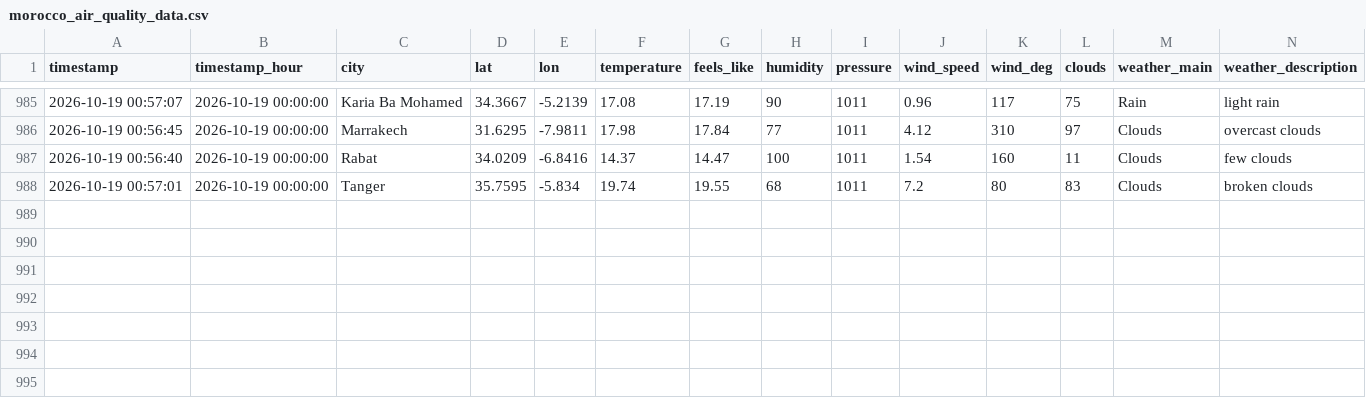
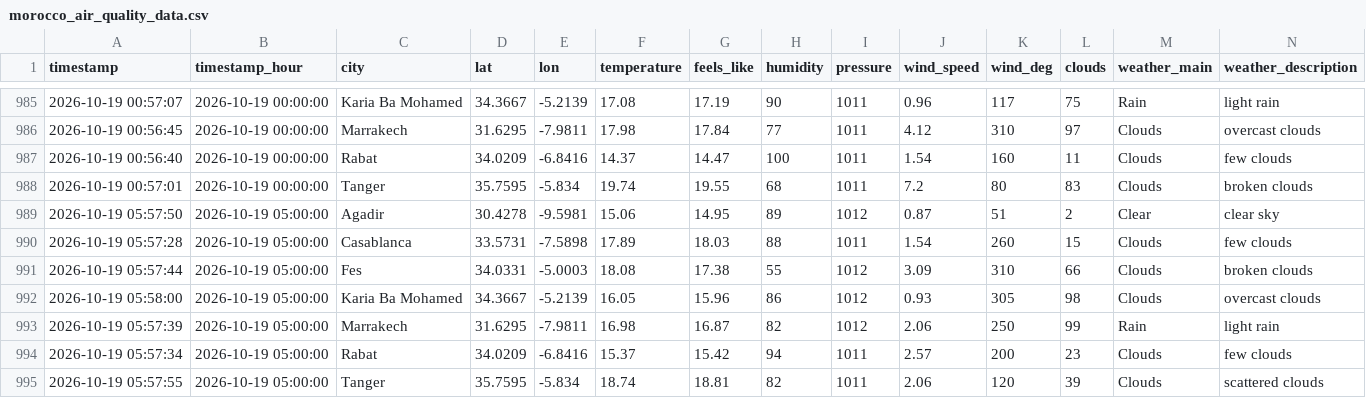
Before and after one commit to Bilal51002/air-quality-prediction-morocco, a CSV file: data/raw/morocco_air_quality_data.csv, drawn as a sheet; only a part is shown, gaps mark what is left out; rows hold the shown columns only; the diff names each change by its address in the sheet, - before the commit and + after, or states it on an @@ line.

```diff
--- a/data/raw/morocco_air_quality_data.csv
+++ b/data/raw/morocco_air_quality_data.csv
+row 989: 2026-10-19 05:57:50 | 2026-10-19 05:00:00 | Agadir | 30.4278 | -9.5981 | 15.06 | 14.95 | 89 | 1012 | 0.87 | 51 | 2 | Clear | clear sky
+row 990: 2026-10-19 05:57:28 | 2026-10-19 05:00:00 | Casablanca | 33.5731 | -7.5898 | 17.89 | 18.03 | 88 | 1011 | 1.54 | 260 | 15 | Clouds | few clouds
+row 991: 2026-10-19 05:57:44 | 2026-10-19 05:00:00 | Fes | 34.0331 | -5.0003 | 18.08 | 17.38 | 55 | 1012 | 3.09 | 310 | 66 | Clouds | broken clouds
+row 992: 2026-10-19 05:58:00 | 2026-10-19 05:00:00 | Karia Ba Mohamed | 34.3667 | -5.2139 | 16.05 | 15.96 | 86 | 1012 | 0.93 | 305 | 98 | Clouds | overcast clouds
+row 993: 2026-10-19 05:57:39 | 2026-10-19 05:00:00 | Marrakech | 31.6295 | -7.9811 | 16.98 | 16.87 | 82 | 1012 | 2.06 | 250 | 99 | Rain | light rain
+row 994: 2026-10-19 05:57:34 | 2026-10-19 05:00:00 | Rabat | 34.0209 | -6.8416 | 15.37 | 15.42 | 94 | 1011 | 2.57 | 200 | 23 | Clouds | few clouds
+row 995: 2026-10-19 05:57:55 | 2026-10-19 05:00:00 | Tanger | 35.7595 | -5.834 | 18.74 | 18.81 | 82 | 1011 | 2.06 | 120 | 39 | Clouds | scattered clouds
```
